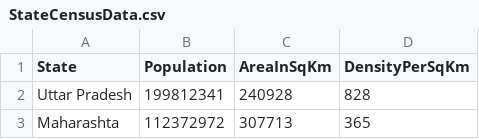
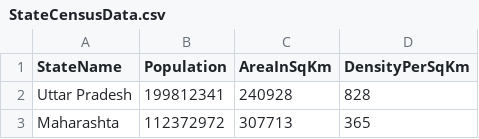
Before and after one commit to PriyankaBhiogade/IndianStatesCensusAnalyserProblem, a CSV file: StateCensusData.csv, drawn as a sheet; only a part is shown.

Commit message:
Add:Sorted State file into JSON

```diff
--- a/StateCensusData.csv
+++ b/StateCensusData.csv
@@ -1,2 +1,2 @@
-State,Population,AreaInSqKm,DensityPerSqKm
+StateName,Population,AreaInSqKm,DensityPerSqKm
 Uttar Pradesh,199812341,240928,828
```
Also changed, not shown: 15 other files.
